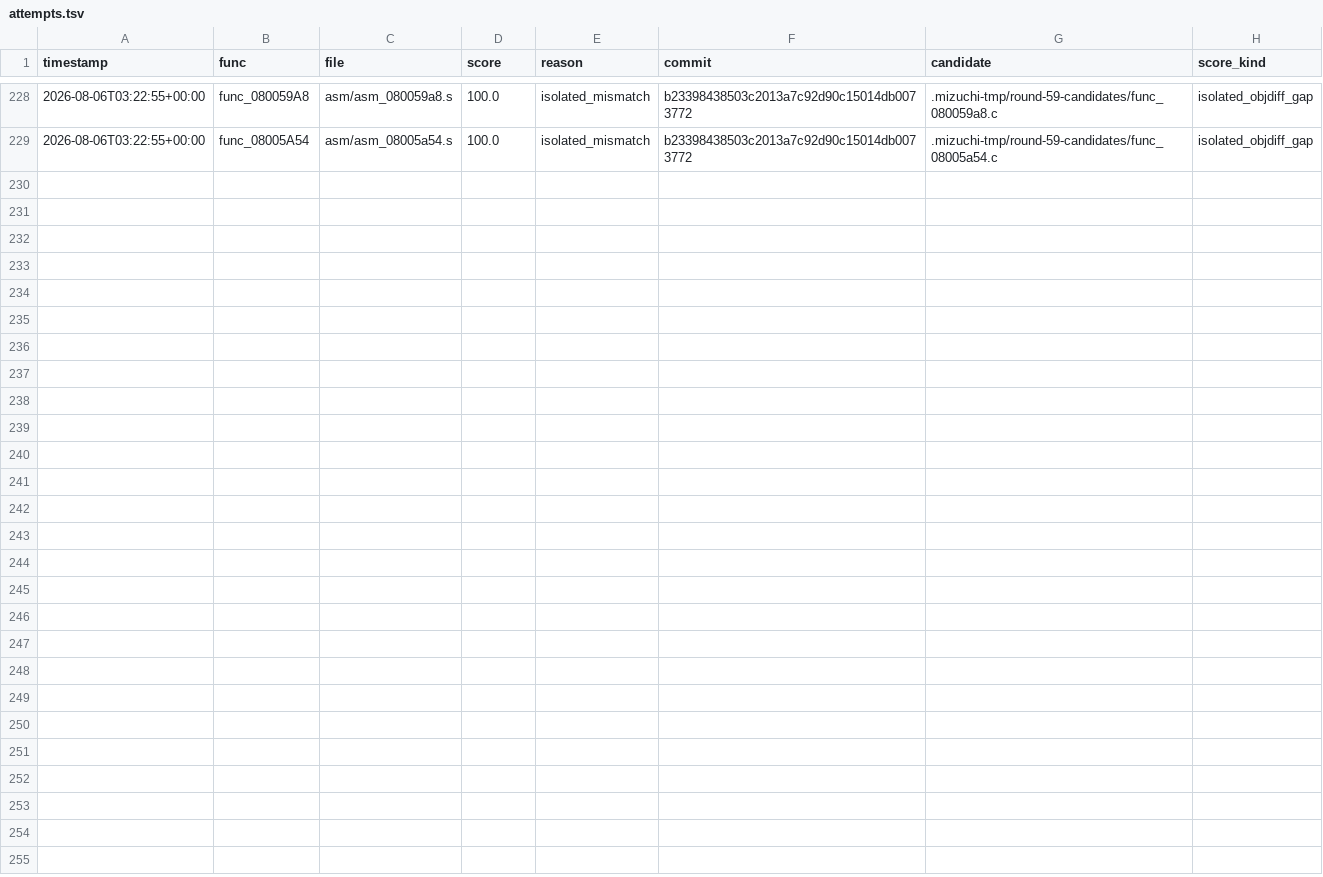
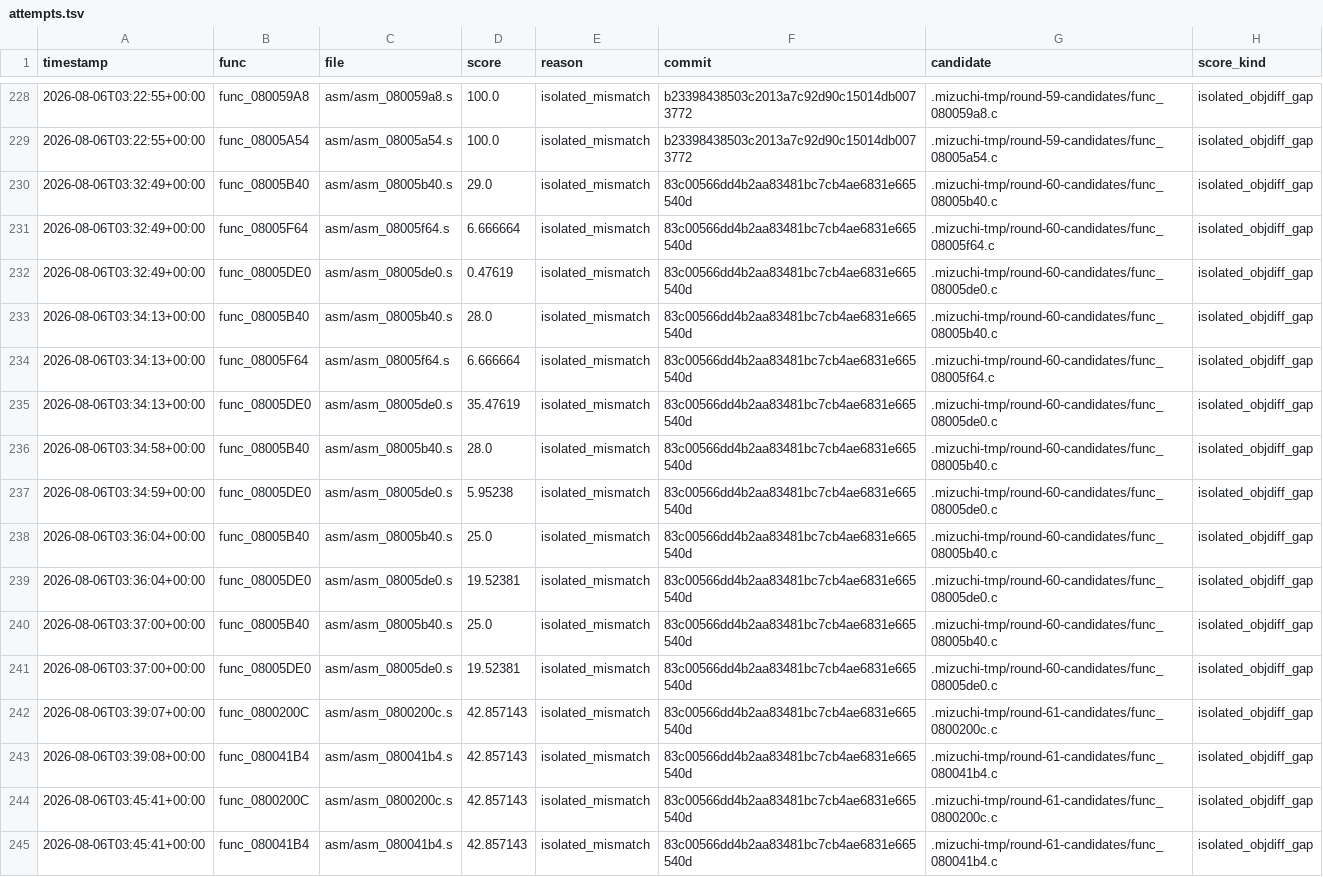
Before and after one commit to xXJSONDeruloXx/wariowareinc, a TSV file: tools/attempts.tsv, drawn as a sheet; only a part is shown, gaps mark what is left out; the diff names each change by its address in the sheet, - before the commit and + after, or states it on an @@ line.

```diff
--- a/tools/attempts.tsv
+++ b/tools/attempts.tsv
+row 230: 2026-08-06T03:32:49+00:00 | func_08005B40 | asm/asm_08005b40.s | 29.0 | isolated_mismatch | 83c00566dd4b2aa83481bc7cb4ae6831e665540d | .mizuchi-tmp/round-60-candidates/func_08005b40.c | isolated_objdiff_gap
+row 231: 2026-08-06T03:32:49+00:00 | func_08005F64 | asm/asm_08005f64.s | 6.666664 | isolated_mismatch | 83c00566dd4b2aa83481bc7cb4ae6831e665540d | .mizuchi-tmp/round-60-candidates/func_08005f64.c | isolated_objdiff_gap
+row 232: 2026-08-06T03:32:49+00:00 | func_08005DE0 | asm/asm_08005de0.s | 0.47619 | isolated_mismatch | 83c00566dd4b2aa83481bc7cb4ae6831e665540d | .mizuchi-tmp/round-60-candidates/func_08005de0.c | isolated_objdiff_gap
+row 233: 2026-08-06T03:34:13+00:00 | func_08005B40 | asm/asm_08005b40.s | 28.0 | isolated_mismatch | 83c00566dd4b2aa83481bc7cb4ae6831e665540d | .mizuchi-tmp/round-60-candidates/func_08005b40.c | isolated_objdiff_gap
+row 234: 2026-08-06T03:34:13+00:00 | func_08005F64 | asm/asm_08005f64.s | 6.666664 | isolated_mismatch | 83c00566dd4b2aa83481bc7cb4ae6831e665540d | .mizuchi-tmp/round-60-candidates/func_08005f64.c | isolated_objdiff_gap
+row 235: 2026-08-06T03:34:13+00:00 | func_08005DE0 | asm/asm_08005de0.s | 35.47619 | isolated_mismatch | 83c00566dd4b2aa83481bc7cb4ae6831e665540d | .mizuchi-tmp/round-60-candidates/func_08005de0.c | isolated_objdiff_gap
+row 236: 2026-08-06T03:34:58+00:00 | func_08005B40 | asm/asm_08005b40.s | 28.0 | isolated_mismatch | 83c00566dd4b2aa83481bc7cb4ae6831e665540d | .mizuchi-tmp/round-60-candidates/func_08005b40.c | isolated_objdiff_gap
+row 237: 2026-08-06T03:34:59+00:00 | func_08005DE0 | asm/asm_08005de0.s | 5.95238 | isolated_mismatch | 83c00566dd4b2aa83481bc7cb4ae6831e665540d | .mizuchi-tmp/round-60-candidates/func_08005de0.c | isolated_objdiff_gap
+row 238: 2026-08-06T03:36:04+00:00 | func_08005B40 | asm/asm_08005b40.s | 25.0 | isolated_mismatch | 83c00566dd4b2aa83481bc7cb4ae6831e665540d | .mizuchi-tmp/round-60-candidates/func_08005b40.c | isolated_objdiff_gap
+row 239: 2026-08-06T03:36:04+00:00 | func_08005DE0 | asm/asm_08005de0.s | 19.52381 | isolated_mismatch | 83c00566dd4b2aa83481bc7cb4ae6831e665540d | .mizuchi-tmp/round-60-candidates/func_08005de0.c | isolated_objdiff_gap
+row 240: 2026-08-06T03:37:00+00:00 | func_08005B40 | asm/asm_08005b40.s | 25.0 | isolated_mismatch | 83c00566dd4b2aa83481bc7cb4ae6831e665540d | .mizuchi-tmp/round-60-candidates/func_08005b40.c | isolated_objdiff_gap
+row 241: 2026-08-06T03:37:00+00:00 | func_08005DE0 | asm/asm_08005de0.s | 19.52381 | isolated_mismatch | 83c00566dd4b2aa83481bc7cb4ae6831e665540d | .mizuchi-tmp/round-60-candidates/func_08005de0.c | isolated_objdiff_gap
+row 242: 2026-08-06T03:39:07+00:00 | func_0800200C | asm/asm_0800200c.s | 42.857143 | isolated_mismatch | 83c00566dd4b2aa83481bc7cb4ae6831e665540d | .mizuchi-tmp/round-61-candidates/func_0800200c.c | isolated_objdiff_gap
+row 243: 2026-08-06T03:39:08+00:00 | func_080041B4 | asm/asm_080041b4.s | 42.857143 | isolated_mismatch | 83c00566dd4b2aa83481bc7cb4ae6831e665540d | .mizuchi-tmp/round-61-candidates/func_080041b4.c | isolated_objdiff_gap
+row 244: 2026-08-06T03:45:41+00:00 | func_0800200C | asm/asm_0800200c.s | 42.857143 | isolated_mismatch | 83c00566dd4b2aa83481bc7cb4ae6831e665540d | .mizuchi-tmp/round-61-candidates/func_0800200c.c | isolated_objdiff_gap
+row 245: 2026-08-06T03:45:41+00:00 | func_080041B4 | asm/asm_080041b4.s | 42.857143 | isolated_mismatch | 83c00566dd4b2aa83481bc7cb4ae6831e665540d | .mizuchi-tmp/round-61-candidates/func_080041b4.c | isolated_objdiff_gap
```
Also changed, not shown: 29 other files.
